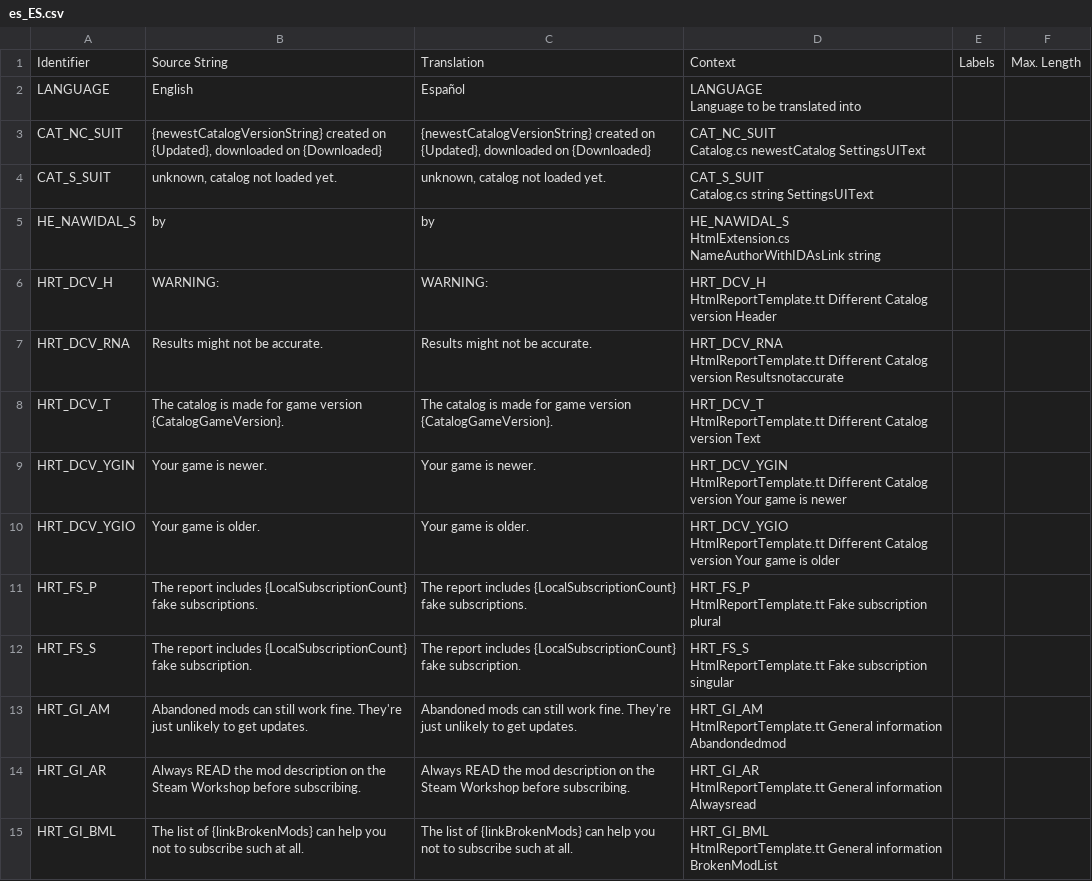
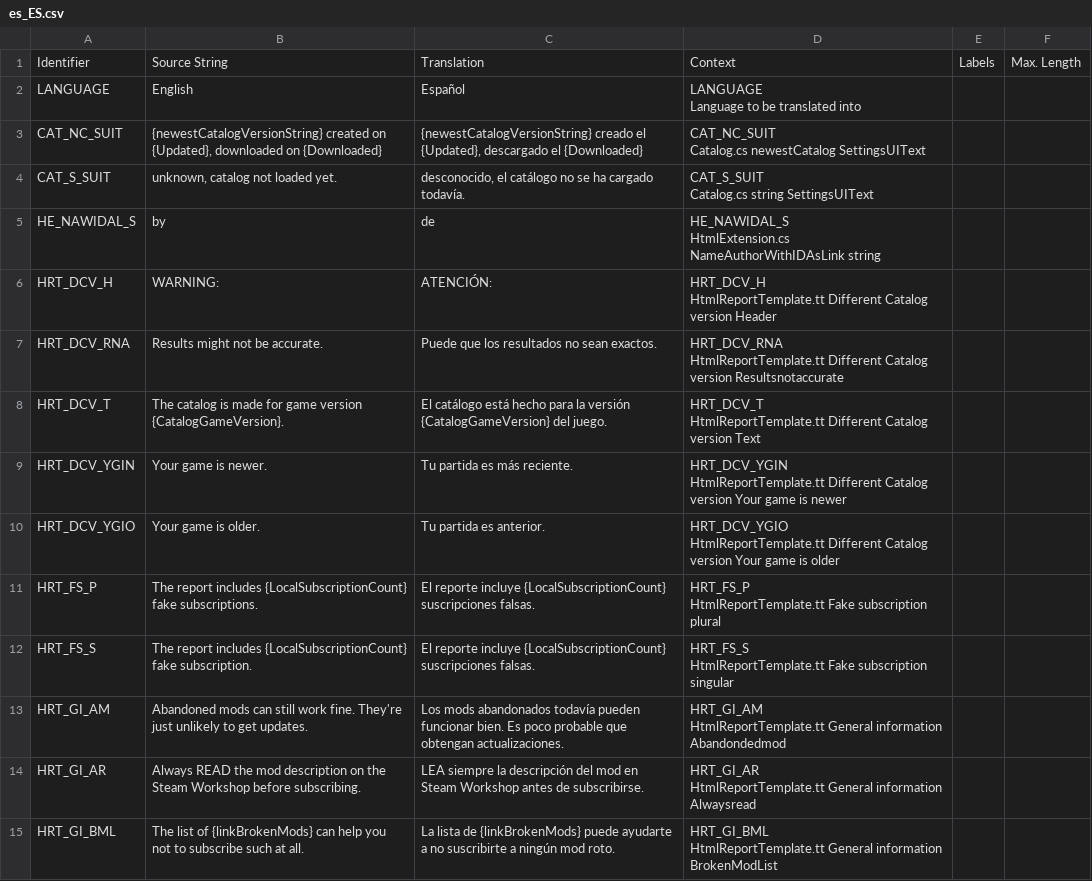
Before and after one commit to chameleon-tbn/CompatibilityReport, a CSV file: i18n/es_ES.csv, drawn as a sheet; only a part is shown; the diff covers the shown part only.

```diff
--- a/i18n/es_ES.csv
+++ b/i18n/es_ES.csv
@@ -3,27 +3,27 @@ LANGUAGE,English,Español,"LANGUAGE
 Language to be translated into",,
-CAT_NC_SUIT,"{newestCatalogVersionString} created on {Updated}, downloaded on {Downloaded}","{newestCatalogVersionString} created on {Updated}, downloaded on {Downloaded}","CAT_NC_SUIT
-Catalog.cs newestCatalog SettingsUIText",,
-CAT_S_SUIT,"unknown, catalog not loaded yet.","unknown, catalog not loaded yet.","CAT_S_SUIT
-Catalog.cs string SettingsUIText",,
-HE_NAWIDAL_S,by,by,"HE_NAWIDAL_S
-HtmlExtension.cs NameAuthorWithIDAsLink string",,
-HRT_DCV_H,WARNING:,WARNING:,"HRT_DCV_H
-HtmlReportTemplate.tt Different Catalog version Header",,
-HRT_DCV_RNA,"Results might not be accurate.","Results might not be accurate.","HRT_DCV_RNA
-HtmlReportTemplate.tt Different Catalog version Resultsnotaccurate",,
-HRT_DCV_T,"The catalog is made for game version {CatalogGameVersion}.","The catalog is made for game version {CatalogGameVersion}.","HRT_DCV_T
-HtmlReportTemplate.tt Different Catalog version Text",,
-HRT_DCV_YGIN,"Your game is newer.","Your game is newer.","HRT_DCV_YGIN
-HtmlReportTemplate.tt Different Catalog version Your game is newer",,
-HRT_DCV_YGIO,"Your game is older.","Your game is older.","HRT_DCV_YGIO
-HtmlReportTemplate.tt Different Catalog version Your game is older",,
-HRT_FS_P,"The report includes {LocalSubscriptionCount} fake subscriptions.","The report includes {LocalSubscriptionCount} fake subscriptions.","HRT_FS_P
-HtmlReportTemplate.tt Fake subscription plural",,
-HRT_FS_S,"The report includes {LocalSubscriptionCount} fake subscription.","The report includes {LocalSubscriptionCount} fake subscription.","HRT_FS_S
-HtmlReportTemplate.tt Fake subscription singular",,
-HRT_GI_AM,"Abandoned mods can still work fine. They're just unlikely to get updates.","Abandoned mods can still work fine. They're just unlikely to get updates.","HRT_GI_AM
-HtmlReportTemplate.tt General information Abandondedmod",,
-HRT_GI_AR,"Always READ the mod description on the Steam Workshop before subscribing.","Always READ the mod description on the Steam Workshop before subscribing.","HRT_GI_AR
-HtmlReportTemplate.tt General information Alwaysread",,
-HRT_GI_BML,"The list of {linkBrokenMods} can help you not to subscribe such at all.","The list of {linkBrokenMods} can help you not to subscribe such at all.","HRT_GI_BML
-HtmlReportTemplate.tt General information BrokenModList",,
+CAT_NC_SUIT,"{newestCatalogVersionString} created on {Updated}, downloaded on {Downloaded}","{newestCatalogVersionString} creado el {Updated}, descargado el {Downloaded}","CAT_NC_SUIT
+Catalog.cs newestCatalog SettingsUIText",,
+CAT_S_SUIT,"unknown, catalog not loaded yet.","desconocido, el catálogo no se ha cargado todavía.","CAT_S_SUIT
+Catalog.cs string SettingsUIText",,
+HE_NAWIDAL_S,by,de,"HE_NAWIDAL_S
+HtmlExtension.cs NameAuthorWithIDAsLink string",,
+HRT_DCV_H,WARNING:,ATENCIÓN:,"HRT_DCV_H
+HtmlReportTemplate.tt Different Catalog version Header",,
+HRT_DCV_RNA,"Results might not be accurate.","Puede que los resultados no sean exactos.","HRT_DCV_RNA
+HtmlReportTemplate.tt Different Catalog version Resultsnotaccurate",,
+HRT_DCV_T,"The catalog is made for game version {CatalogGameVersion}.","El catálogo está hecho para la versión {CatalogGameVersion} del juego.","HRT_DCV_T
+HtmlReportTemplate.tt Different Catalog version Text",,
+HRT_DCV_YGIN,"Your game is newer.","Tu partida es más reciente.","HRT_DCV_YGIN
+HtmlReportTemplate.tt Different Catalog version Your game is newer",,
+HRT_DCV_YGIO,"Your game is older.","Tu partida es anterior.","HRT_DCV_YGIO
+HtmlReportTemplate.tt Different Catalog version Your game is older",,
+HRT_FS_P,"The report includes {LocalSubscriptionCount} fake subscriptions.","El reporte incluye {LocalSubscriptionCount} suscripciones falsas.","HRT_FS_P
+HtmlReportTemplate.tt Fake subscription plural",,
+HRT_FS_S,"The report includes {LocalSubscriptionCount} fake subscription.","El reporte incluye {LocalSubscriptionCount} suscripciones falsas.","HRT_FS_S
+HtmlReportTemplate.tt Fake subscription singular",,
+HRT_GI_AM,"Abandoned mods can still work fine. They're just unlikely to get updates.","Los mods abandonados todavía pueden funcionar bien. Es poco probable que obtengan actualizaciones.","HRT_GI_AM
+HtmlReportTemplate.tt General information Abandondedmod",,
+HRT_GI_AR,"Always READ the mod description on the Steam Workshop before subscribing.","LEA siempre la descripción del mod en Steam Workshop antes de subscribirse.","HRT_GI_AR
+HtmlReportTemplate.tt General information Alwaysread",,
+HRT_GI_BML,"The list of {linkBrokenMods} can help you not to subscribe such at all.","La lista de {linkBrokenMods} puede ayudarte a no suscribirte a ningún mod roto.","HRT_GI_BML
+HtmlReportTemplate.tt General information BrokenModList",,
```
Also changed, not shown: 1 added row and 18 edited cells elsewhere in this file, i18n/de_DE.csv, i18n/en_US.csv, 5 other files.
